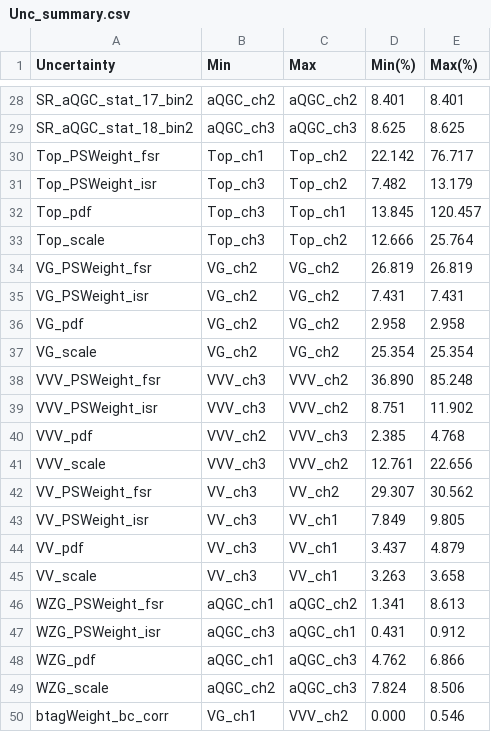
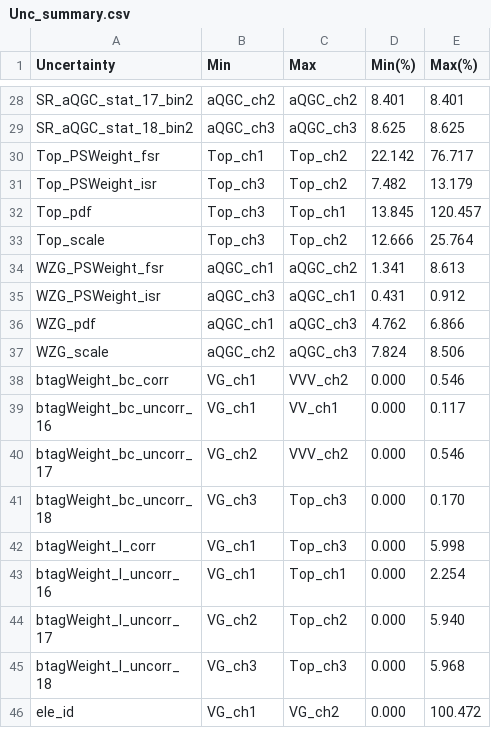
Before and after one commit to JW-corp/WZG, a CSV file: Analyzer_summary/aQGC/uncertainty/Unc_summary.csv, drawn as a sheet; only a part is shown, gaps mark what is left out; the shorter side is filled out with more unchanged rows.

```diff
--- a/Analyzer_summary/aQGC/uncertainty/Unc_summary.csv
+++ b/Analyzer_summary/aQGC/uncertainty/Unc_summary.csv
@@ -33,14 +33,2 @@ Top_pdf , Top_ch3 ,  Top_ch1,  13.845 , 120.457
 Top_scale , Top_ch3 ,  Top_ch2,  12.666 , 25.764
-VG_PSWeight_fsr , VG_ch2 ,  VG_ch2,  26.819 , 26.819
-VG_PSWeight_isr , VG_ch2 ,  VG_ch2,  7.431 , 7.431
-VG_pdf , VG_ch2 ,  VG_ch2,  2.958 , 2.958
-VG_scale , VG_ch2 ,  VG_ch2,  25.354 , 25.354
-VVV_PSWeight_fsr , VVV_ch3 ,  VVV_ch2,  36.890 , 85.248
-VVV_PSWeight_isr , VVV_ch3 ,  VVV_ch2,  8.751 , 11.902
-VVV_pdf , VVV_ch2 ,  VVV_ch3,  2.385 , 4.768
-VVV_scale , VVV_ch3 ,  VVV_ch2,  12.761 , 22.656
-VV_PSWeight_fsr , VV_ch3 ,  VV_ch2,  29.307 , 30.562
-VV_PSWeight_isr , VV_ch3 ,  VV_ch1,  7.849 , 9.805
-VV_pdf , VV_ch3 ,  VV_ch1,  3.437 , 4.879
-VV_scale , VV_ch3 ,  VV_ch1,  3.263 , 3.658
 WZG_PSWeight_fsr , aQGC_ch1 ,  aQGC_ch2,  1.341 , 8.613
```
Also changed, not shown: 2 other files.
